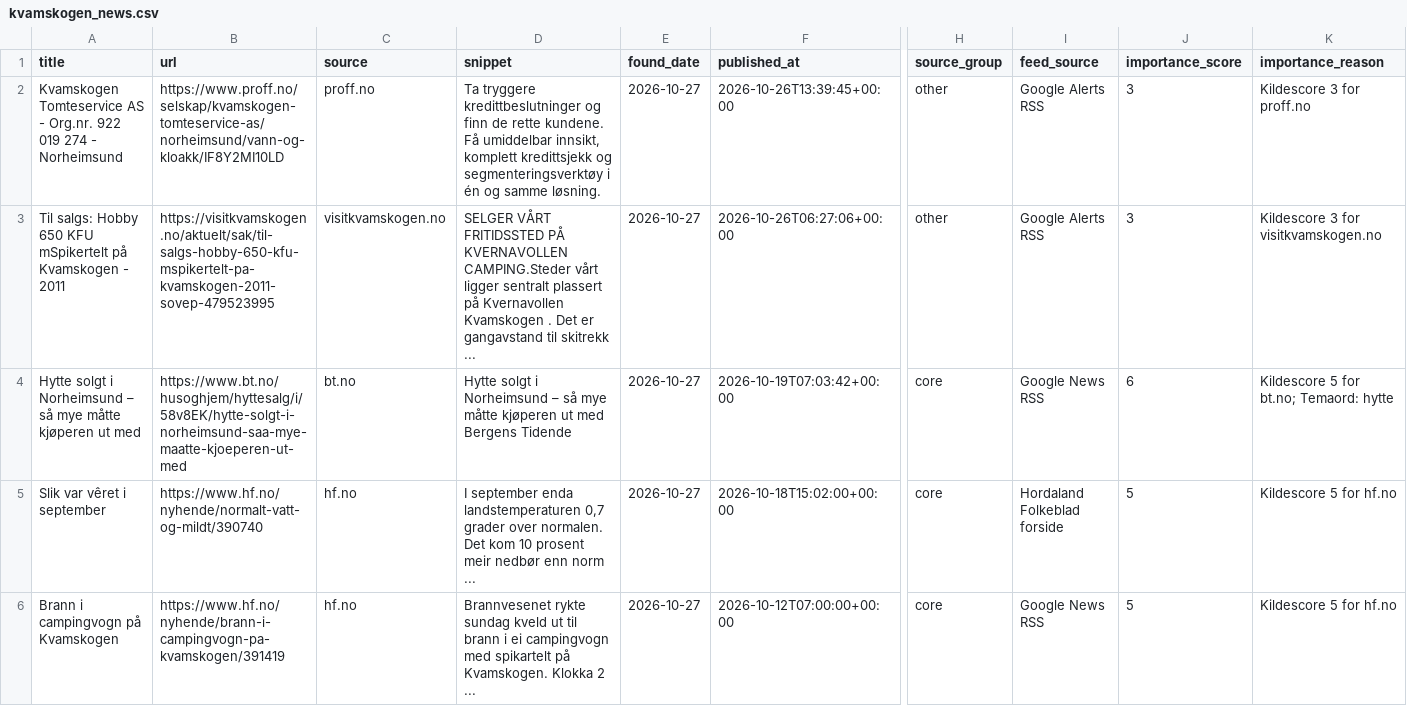
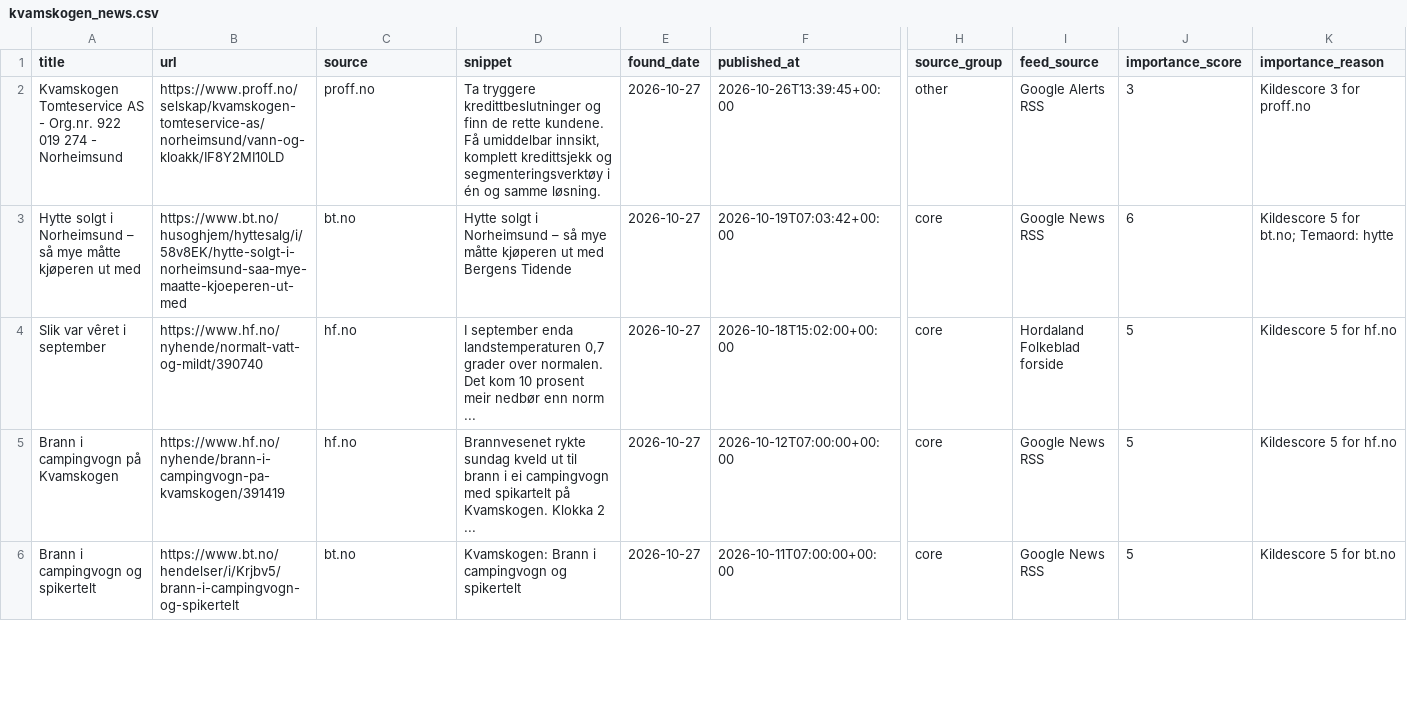
Before and after one commit to naessrobert-ui/visitkvamskogen, a CSV file: public/data/kvamskogen_news.csv, drawn as a sheet; only a part is shown, gaps mark what is left out; the shorter side is filled out with more unchanged rows; rows hold the shown columns only; the diff names each change by its address in the sheet, - before the commit and + after, or states it on an @@ line.

```diff
--- a/public/data/kvamskogen_news.csv
+++ b/public/data/kvamskogen_news.csv
-row 3: Til salgs: Hobby 650 KFU mSpikertelt på Kvamskogen - 2011 | https://visitkvamskogen.no/aktuelt/sak/til-salgs-hobby-650-kfu-mspikertelt-pa-kvamskogen-2011-sovep-479523995 | visitkvamskogen.no | SELGER VÅRT FRITIDSSTED PÅ KVERNAVOLLEN CAMPING.Steder vårt ligger sentralt plassert på Kvernavollen Kvamskogen . Det er gangavstand til skitrekk ... | 2026-10-27 | 2026-10-26T06:27:06+00:00 | other | Google Alerts RSS | 3 | Kildescore 3 for visitkvamskogen.no
```
Also changed, not shown: 3 other files.
